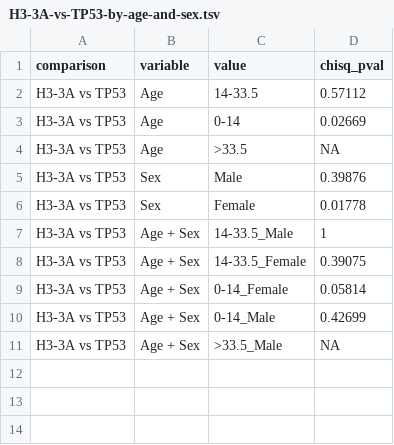
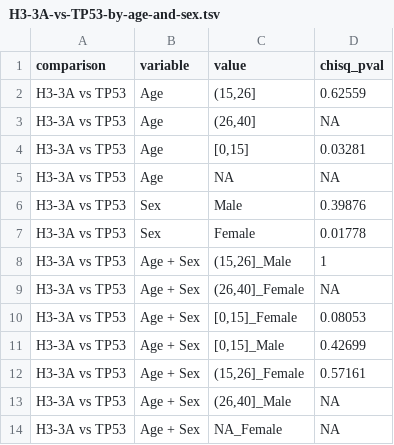
Before and after one commit to d3b-center/hope-cohort-analysis, a TSV file: results/correlation_analysis/H3-3A-vs-TP53-by-age-and-sex.tsv, drawn as a sheet.

```diff
--- a/results/correlation_analysis/H3-3A-vs-TP53-by-age-and-sex.tsv
+++ b/results/correlation_analysis/H3-3A-vs-TP53-by-age-and-sex.tsv
@@ -1,11 +1,14 @@
 comparison	variable	value	chisq_pval
-H3-3A vs TP53	Age	14-33.5	0.57112
-H3-3A vs TP53	Age	0-14	0.02669
-H3-3A vs TP53	Age	>33.5	NA
+H3-3A vs TP53	Age	(15,26]	0.62559
+H3-3A vs TP53	Age	(26,40]	NA
+H3-3A vs TP53	Age	[0,15]	0.03281
+H3-3A vs TP53	Age	NA	NA
 H3-3A vs TP53	Sex	Male	0.39876
 H3-3A vs TP53	Sex	Female	0.01778
-H3-3A vs TP53	Age + Sex	14-33.5_Male	1
-H3-3A vs TP53	Age + Sex	14-33.5_Female	0.39075
-H3-3A vs TP53	Age + Sex	0-14_Female	0.05814
-H3-3A vs TP53	Age + Sex	0-14_Male	0.42699
-H3-3A vs TP53	Age + Sex	>33.5_Male	NA
+H3-3A vs TP53	Age + Sex	(15,26]_Male	1
+H3-3A vs TP53	Age + Sex	(26,40]_Female	NA
+H3-3A vs TP53	Age + Sex	[0,15]_Female	0.08053
+H3-3A vs TP53	Age + Sex	[0,15]_Male	0.42699
+H3-3A vs TP53	Age + Sex	(15,26]_Female	0.57161
+H3-3A vs TP53	Age + Sex	(26,40]_Male	NA
+H3-3A vs TP53	Age + Sex	NA_Female	NA
```
Also changed, not shown: results/correlation_analysis/ATRX-vs-TP53-by-age-and-sex.tsv, results/correlation_analysis/NF1-vs-ATRX-by-age-and-sex.tsv, 25 other files.
